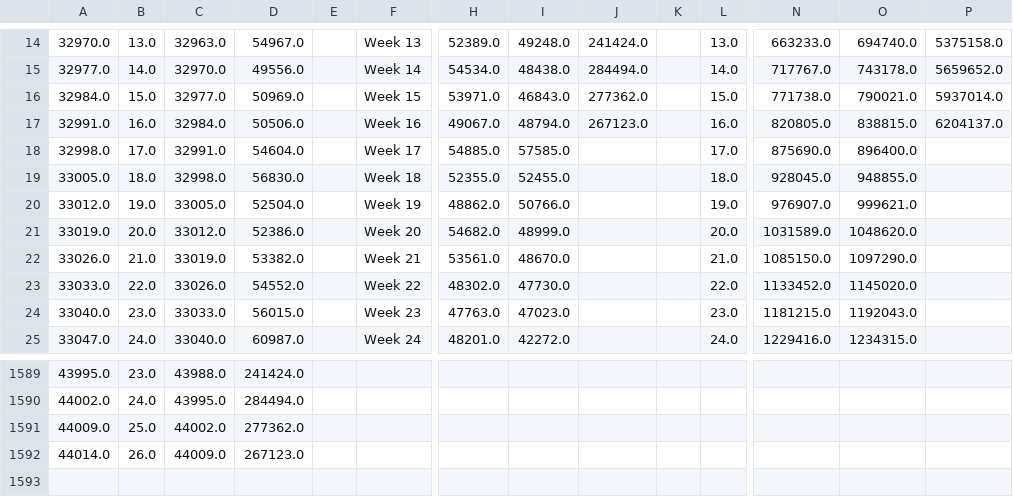
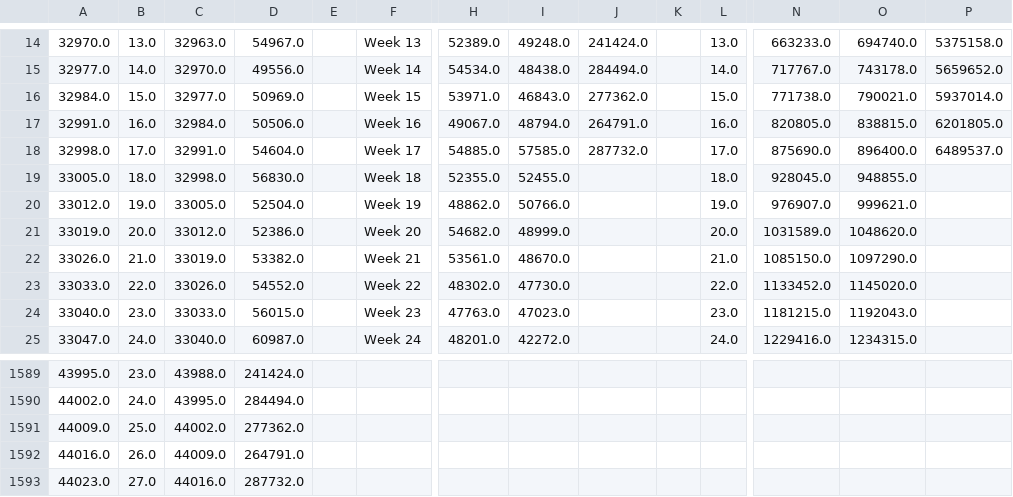
Before and after one commit to UI-Research/ui-claims, a CSV file: data/csv/CA.csv, drawn as a sheet; only a part is shown, gaps mark what is left out; rows hold the shown columns only; the diff names each change by its address in the sheet, - before the commit and + after, or states it on an @@ line.

```diff
--- a/data/csv/CA.csv
+++ b/data/csv/CA.csv
-J17: 267123.0
+J17: 264791.0
-P17: 6204137.0
+P17: 6201805.0
-J18: (empty)
+J18: 287732.0
-P18: (empty)
+P18: 6489537.0
-A1592: 44014.0
+A1592: 44016.0
-D1592: 267123.0
+D1592: 264791.0
+row 1593: 44023.0 | 27.0 | 44016.0 | 287732.0
```
Also changed, not shown: data/csv/FL.csv, data/csv/GA.csv, 57 other files.
